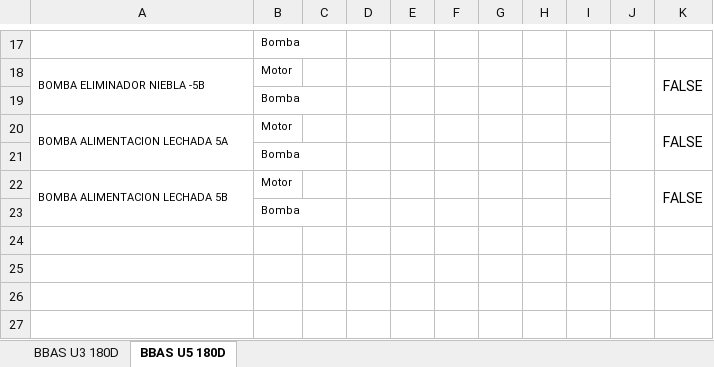
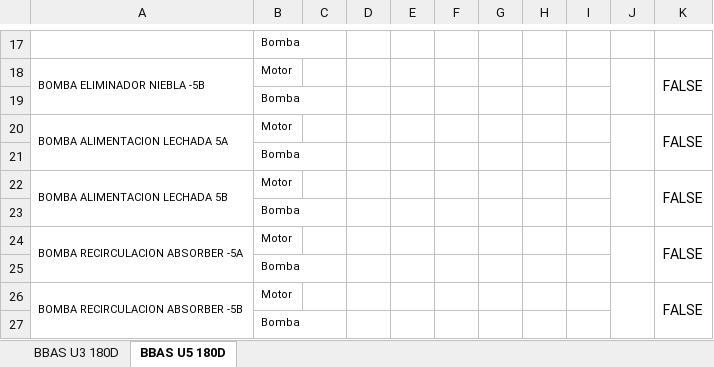
Before and after one commit to benja1808/planify-app, an Excel workbook: formatos/Formato MONCON BOMBAS 180D.xlsx, sheet BBAS U5 180D, drawn as a sheet; only a part is shown, gaps mark what is left out; values as stored, in another font and other column widths than the file's, no borders; the diff names each change by its address in the sheet, - before the commit and + after, or states it on an @@ line.

```diff
--- a/formatos/Formato MONCON BOMBAS 180D.xlsx (sheet BBAS U5 180D)
+++ b/formatos/Formato MONCON BOMBAS 180D.xlsx (sheet BBAS U5 180D)
+row 24: BOMBA RECIRCULACION ABSORBER -5A | Motor |  |  |  |  |  |  |  |  | FALSE
+row 25:  | Bomba
+row 26: BOMBA RECIRCULACION ABSORBER -5B | Motor |  |  |  |  |  |  |  |  | FALSE
+row 27:  | Bomba
```
Also changed, not shown: 3 other files.
